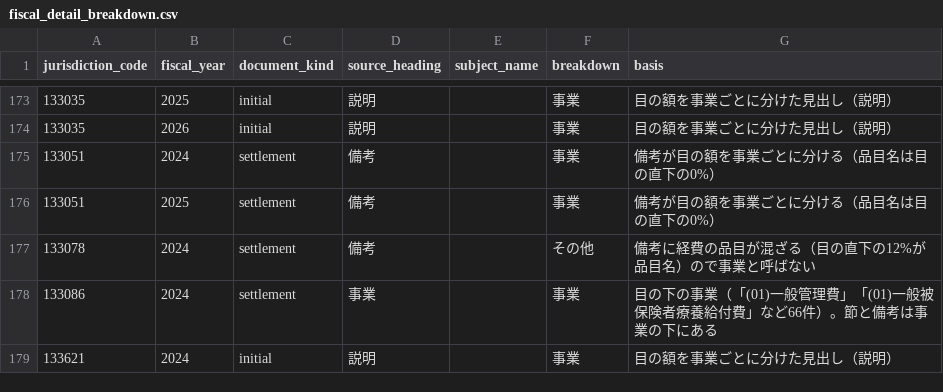
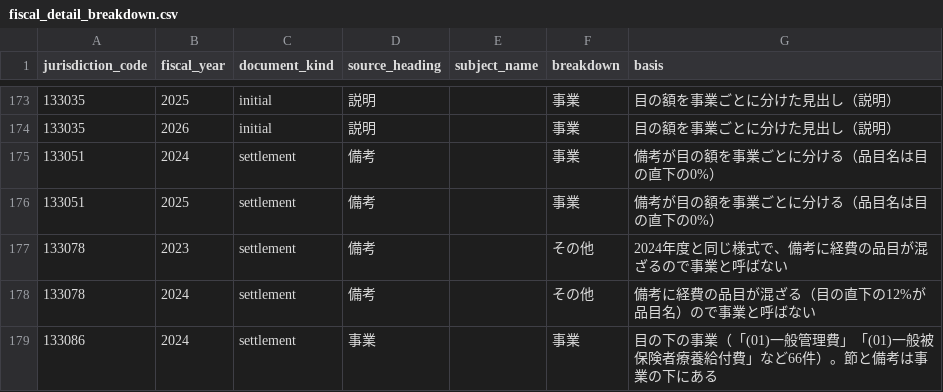
Before and after one commit to fudoki-hensansitu/fudoki, a CSV file: pipeline/dbt/seeds/fiscal/fiscal_detail_breakdown.csv, drawn as a sheet; only a part is shown, gaps mark what is left out; the shorter side is filled out with more unchanged rows; the diff names each change by its address in the sheet, - before the commit and + after, or states it on an @@ line.

```diff
--- a/pipeline/dbt/seeds/fiscal/fiscal_detail_breakdown.csv
+++ b/pipeline/dbt/seeds/fiscal/fiscal_detail_breakdown.csv
+row 177: 133078 | 2023 | settlement | 備考 |  | その他 | 2024年度と同じ様式で、備考に経費の品目が混ざるので事業と呼ばない
```
Also changed, not shown: 8 other files.
